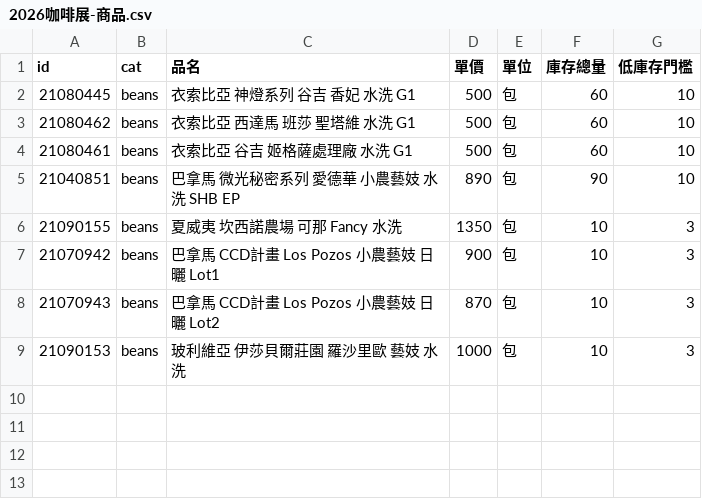
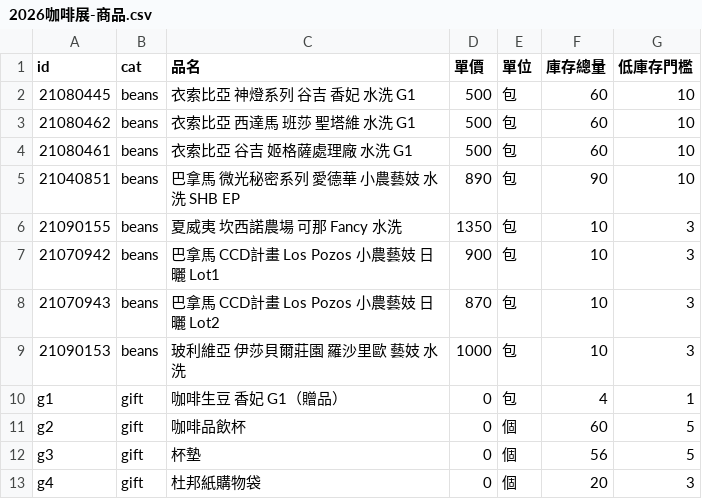
Before and after one commit to HaDoLH/wanyou-order, a CSV file: 2026咖啡展-商品.csv, drawn as a sheet; the diff names each change by its address in the sheet, - before the commit and + after, or states it on an @@ line.

```diff
--- a/2026咖啡展-商品.csv
+++ b/2026咖啡展-商品.csv
+row 10: g1 | gift | 咖啡生豆 香妃 G1（贈品） | 0 | 包 | 4 | 1
+row 11: g2 | gift | 咖啡品飲杯 | 0 | 個 | 60 | 5
+row 12: g3 | gift | 杯墊 | 0 | 個 | 56 | 5
+row 13: g4 | gift | 杜邦紙購物袋 | 0 | 個 | 20 | 3
```
Also changed, not shown: 2 other files.
